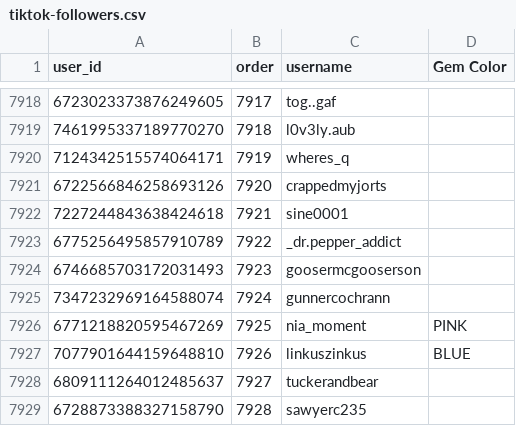
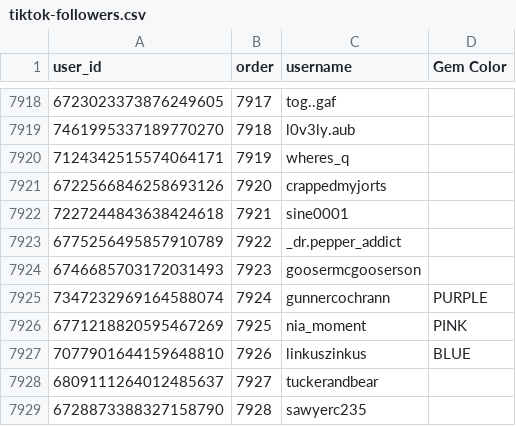
Before and after one commit to dvdaines/year-unplugged-dashboard, a CSV file: data/tiktok-followers.csv, drawn as a sheet; only a part is shown, gaps mark what is left out.

Commit message:
update OG list

```diff
--- a/data/tiktok-followers.csv
+++ b/data/tiktok-followers.csv
@@ -7924,3 +7924,3 @@ user_id,order,username,Gem Color
 6746685703172031493,7923,goosermcgooserson,
-7347232969164588074,7924,gunnercochrann,
+7347232969164588074,7924,gunnercochrann,PURPLE
 6771218820595467269,7925,nia_moment,PINK
```
